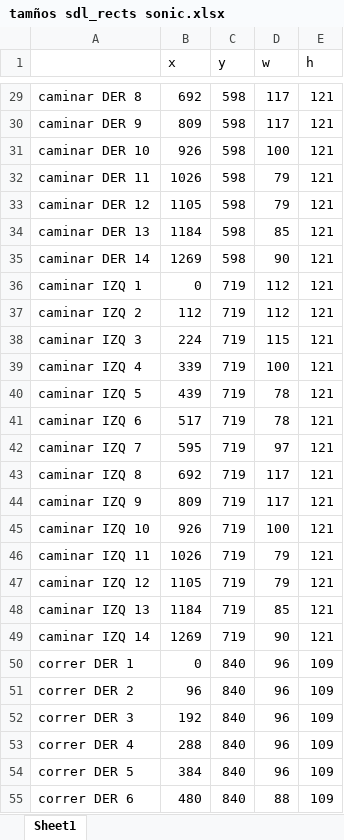
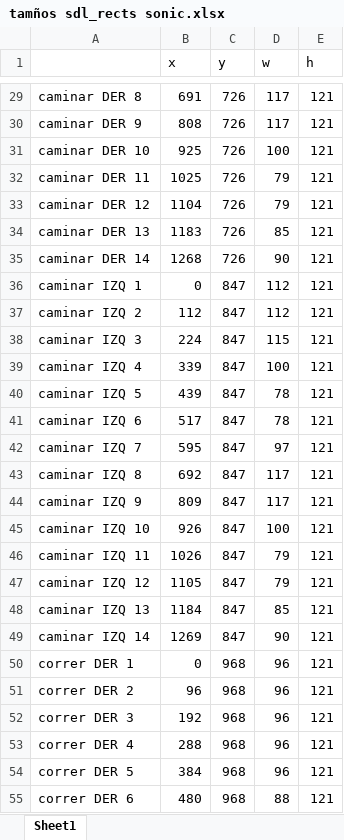
Before and after one commit to RodrigoDeRosa-zz/MultiplayerSonic, an Excel workbook: Graficos/tamños sdl_rects sonic.xlsx, sheet Sheet1, drawn as a sheet; only a part is shown, gaps mark what is left out; values as stored, in another font and other column widths than the file's, no borders; the diff covers the shown part only; the diff names each change by its address in the sheet, - before the commit and + after, or states it on an @@ line.

```diff
--- a/Graficos/tamños sdl_rects sonic.xlsx (sheet Sheet1)
+++ b/Graficos/tamños sdl_rects sonic.xlsx (sheet Sheet1)
-B29 (x): 692
+B29 (x): 691
-C29:C35 (y): 598
+C29:C35 (y): 726
-B30 (x): 809
+B30 (x): 808
-B31 (x): 926
+B31 (x): 925
-B32 (x): 1026
+B32 (x): 1025
-B33 (x): 1105
+B33 (x): 1104
-B34 (x): 1184
+B34 (x): 1183
-B35 (x): 1269
+B35 (x): 1268
-C36:C49 (y): 719
+C36:C49 (y): 847
-C50:C55 (y): 840
+C50:C55 (y): 968
-E50:E55 (h): 109
+E50:E55 (h): 121
```
Also changed, not shown: 116 edited cells elsewhere in this sheet.
